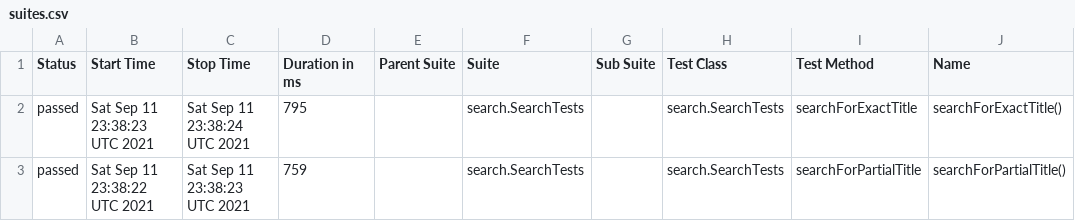
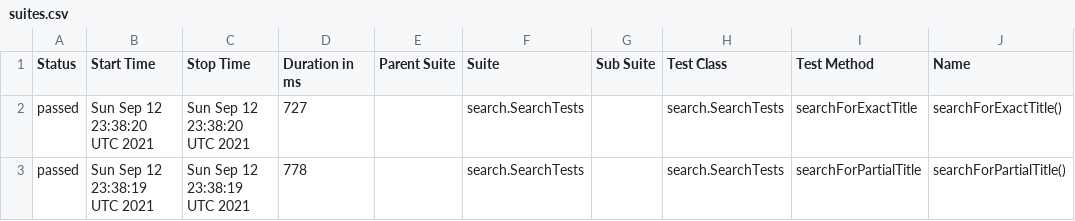
Before and after one commit to reinaldorossetti/playwright-java, a CSV file: msedge/data/suites.csv, drawn as a sheet; only a part is shown; the diff names each change by its address in the sheet, - before the commit and + after, or states it on an @@ line.

```diff
--- a/msedge/data/suites.csv
+++ b/msedge/data/suites.csv
-B2 (Start Time): Sat Sep 11 23:38:23 UTC 2021
+B2 (Start Time): Sun Sep 12 23:38:20 UTC 2021
-C2 (Stop Time): Sat Sep 11 23:38:24 UTC 2021
+C2 (Stop Time): Sun Sep 12 23:38:20 UTC 2021
-D2 (Duration in ms): 795
+D2 (Duration in ms): 727
-B3 (Start Time): Sat Sep 11 23:38:22 UTC 2021
+B3 (Start Time): Sun Sep 12 23:38:19 UTC 2021
-C3 (Stop Time): Sat Sep 11 23:38:23 UTC 2021
+C3 (Stop Time): Sun Sep 12 23:38:19 UTC 2021
-D3 (Duration in ms): 759
+D3 (Duration in ms): 778
```
Also changed, not shown: 17 other files.
